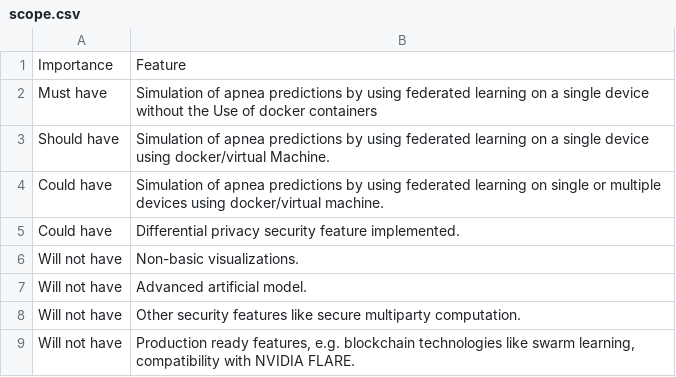
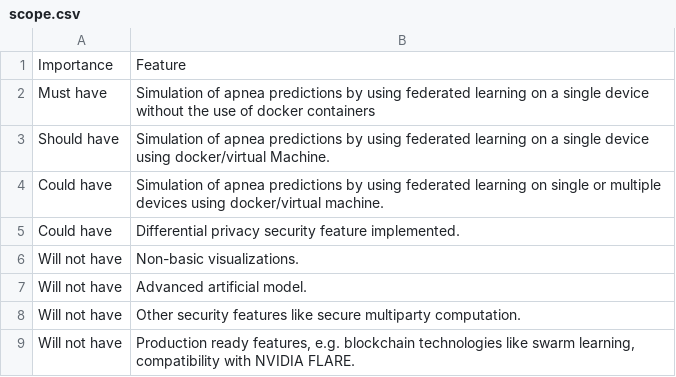
Before and after one commit to OP4LIFE/federated-learning-thesis, a CSV file: media/scope.csv, drawn as a sheet.

Commit message:
feat(Scope and Vision): Ultimate Scope

```diff
--- a/media/scope.csv
+++ b/media/scope.csv
@@ -1,3 +1,3 @@
 Importance;Feature
-Must have;Simulation of apnea predictions by using federated learning on a single device without the Use of docker containers
+Must have;Simulation of apnea predictions by using federated learning on a single device without the use of docker containers
 Should have;Simulation of apnea predictions by using federated learning on a single device using docker/virtual Machine.
```
Also changed, not shown: 6 other files.
